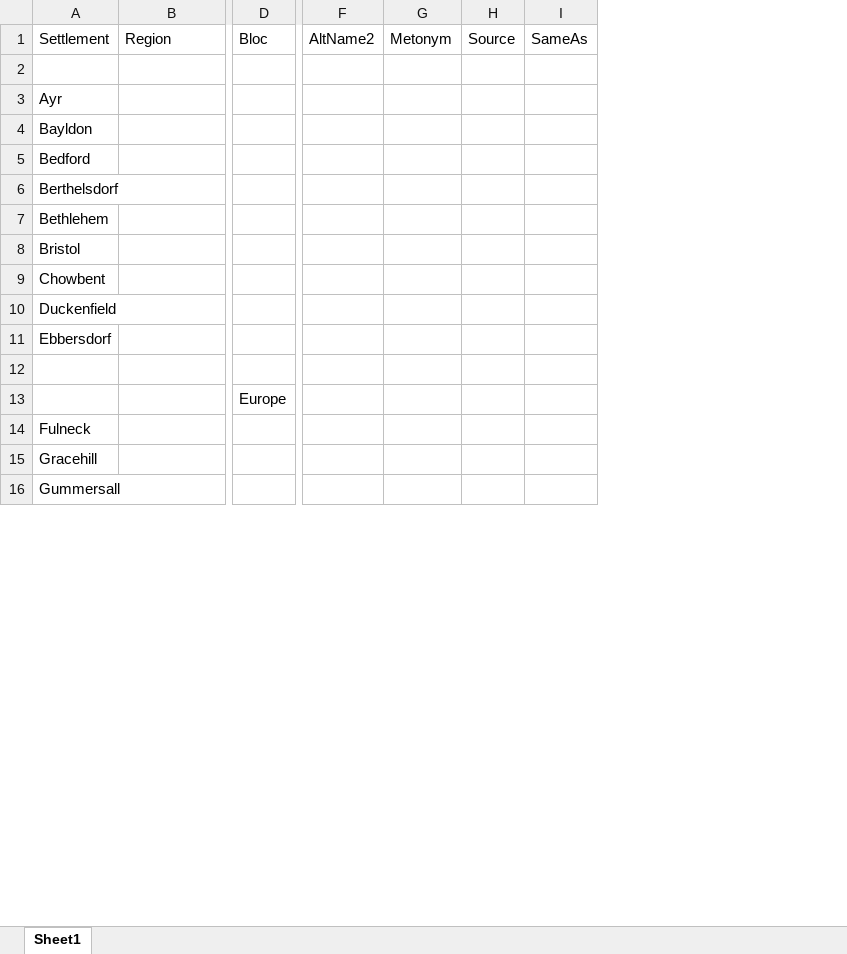
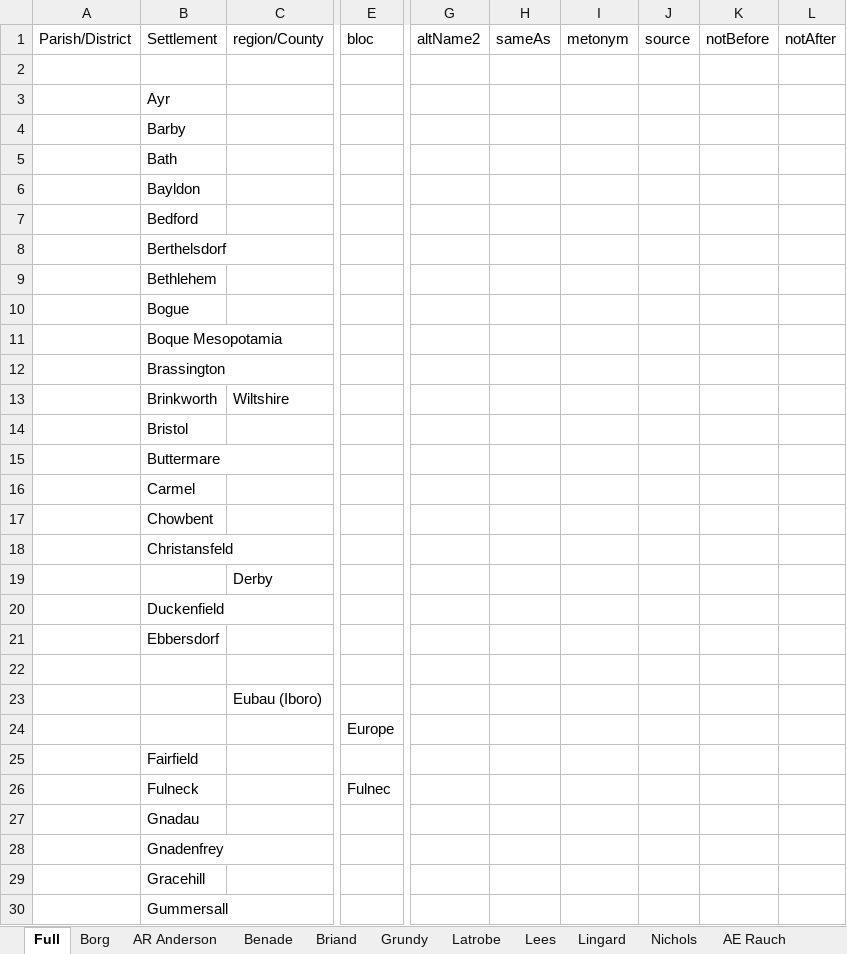
Before and after one commit to djakacki/moravianlives, an Excel workbook: Gazetteer/MoravianPlaces_Gazetteer.xlsx, sheet Full, drawn as a sheet; only a part is shown, gaps mark what is left out; values as stored, in another font and other column widths than the file's, no borders; removed rows and columns are numbered as before the commit, all else as after; rows hold the shown columns only; the diff covers the shown part only; the diff names each change by its address in the sheet, - before the commit and + after, or states it on an @@ line.

```diff
--- a/Gazetteer/MoravianPlaces_Gazetteer.xlsx (sheet Full)
+++ b/Gazetteer/MoravianPlaces_Gazetteer.xlsx (sheet Full)
-sheet tab: Sheet1
+sheet tab: Full
+sheet tab: Borg
+sheet tab: AR Anderson
+sheet tab: Benade
+sheet tab: Briand
+sheet tab: Grundy
+sheet tab: Latrobe
+sheet tab: Lees
+sheet tab: Lingard
+sheet tab: Nichols
+sheet tab: AE Rauch
+column A (Parish/District), empty
-column F (AltName2), empty
-column G (Metonym), empty
-column H (Source), empty
-column I (SameAs), empty
+column G (altName2), empty
+column H (sameAs), empty
+column I (metonym), empty
+column J (source), empty
+column K (notBefore), empty
+column L (notAfter), empty
-C1: Region
+C1: region/County
-E1: Bloc
+E1: bloc
+row 4:  | Barby
+row 5:  | Bath
+row 10:  | Bogue
+row 11:  | Boque Mesopotamia
+row 12:  | Brassington
+row 13:  | Brinkworth | Wiltshire
+row 15:  | Buttermare
+row 16:  | Carmel
+row 18:  | Christansfeld
+row 19:  |  | Derby
+row 23:  |  | Eubau (Iboro)
+row 25:  | Fairfield
-E26 (bloc): (empty)
+E26 (bloc): Fulnec
+row 27:  | Gnadau
+row 28:  | Gnadenfrey
```
Also changed, not shown: 17 added rows, 1 moved row and 6 edited cells elsewhere in this sheet, other sheet tabs, 3 other files.
